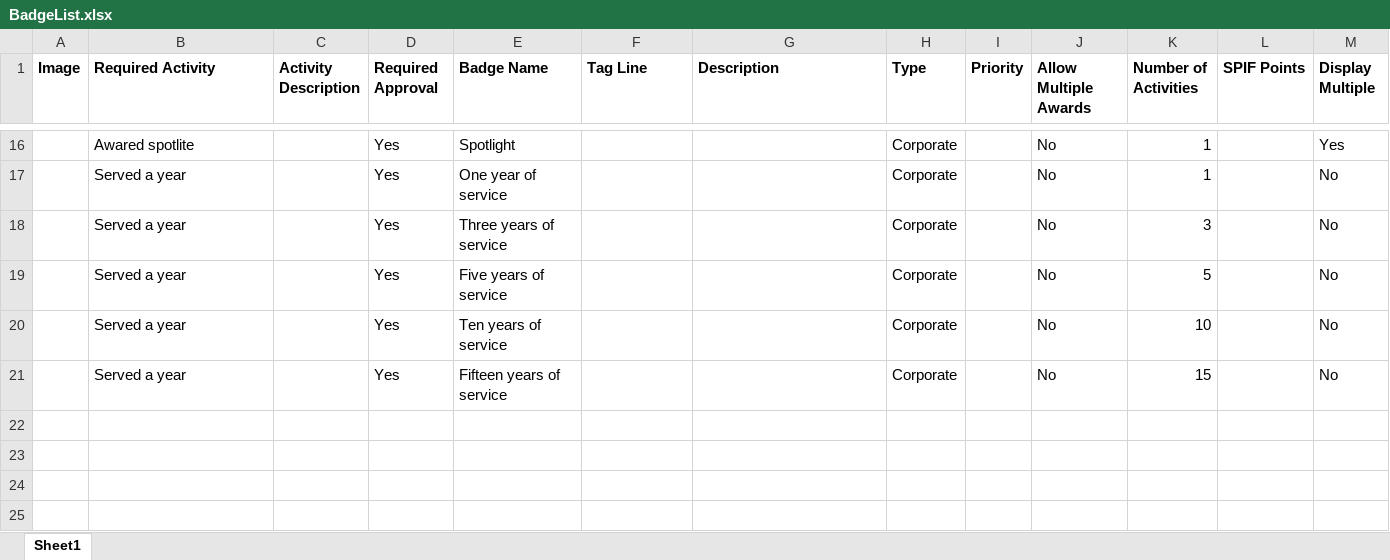
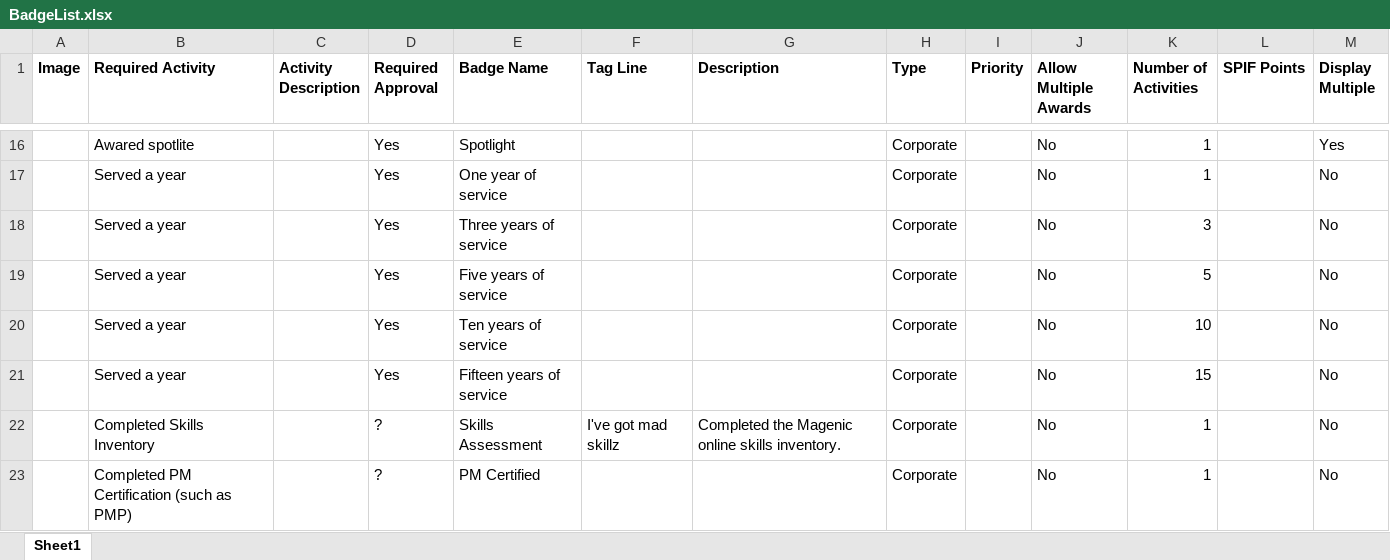
Before and after one commit to Magenic/Badge-Application, an Excel workbook: BadgeList.xlsx, sheet Sheet1, drawn as a sheet; only a part is shown, gaps mark what is left out; values as stored, in another font and other column widths than the file's, no borders; charts and pictures not drawn; the diff names each change by its address in the sheet, - before the commit and + after, or states it on an @@ line.

```diff
--- a/BadgeList.xlsx (sheet Sheet1)
+++ b/BadgeList.xlsx (sheet Sheet1)
+row 22:  | Completed Skills Inventory |  | ? | Skills Assessment | I've got mad skillz | Completed the Magenic online skills inventory. | Corporate |  | No | 1 |  | No
+row 23:  | Completed PM Certification (such as PMP) |  | ? | PM Certified |  |  | Corporate |  | No | 1 |  | No
```
Also changed, not shown: charts or pictures, 1 other file.
